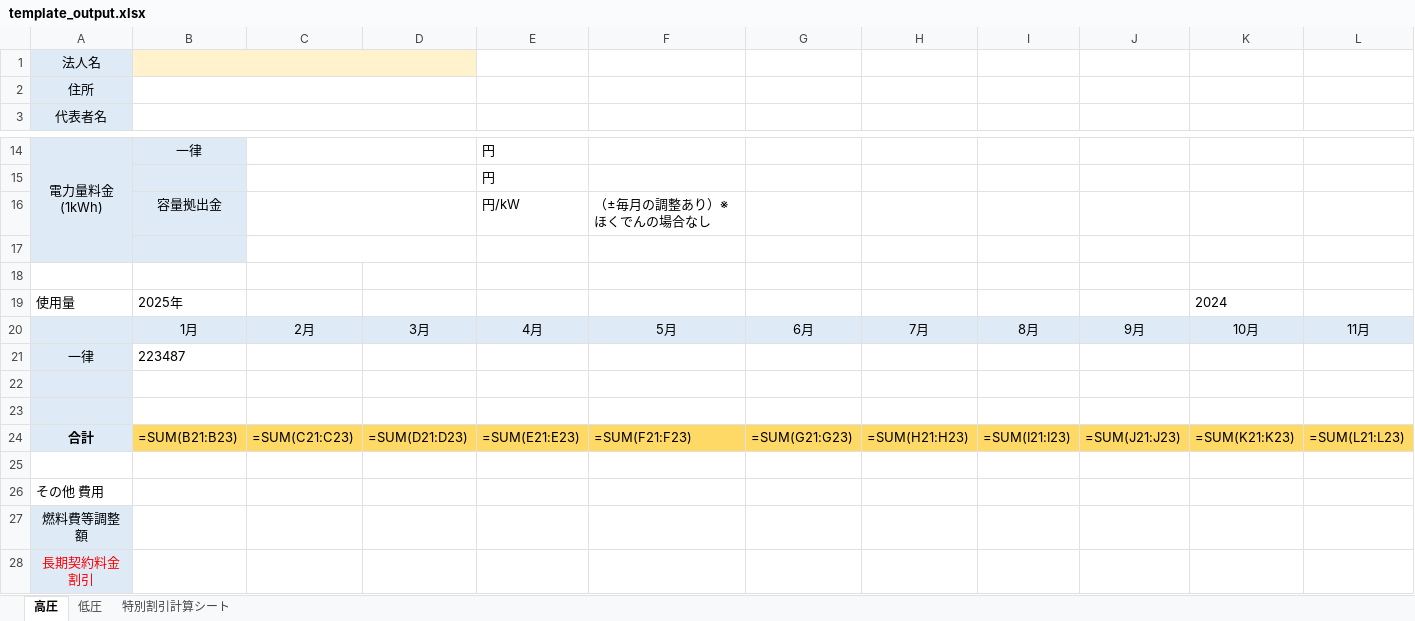
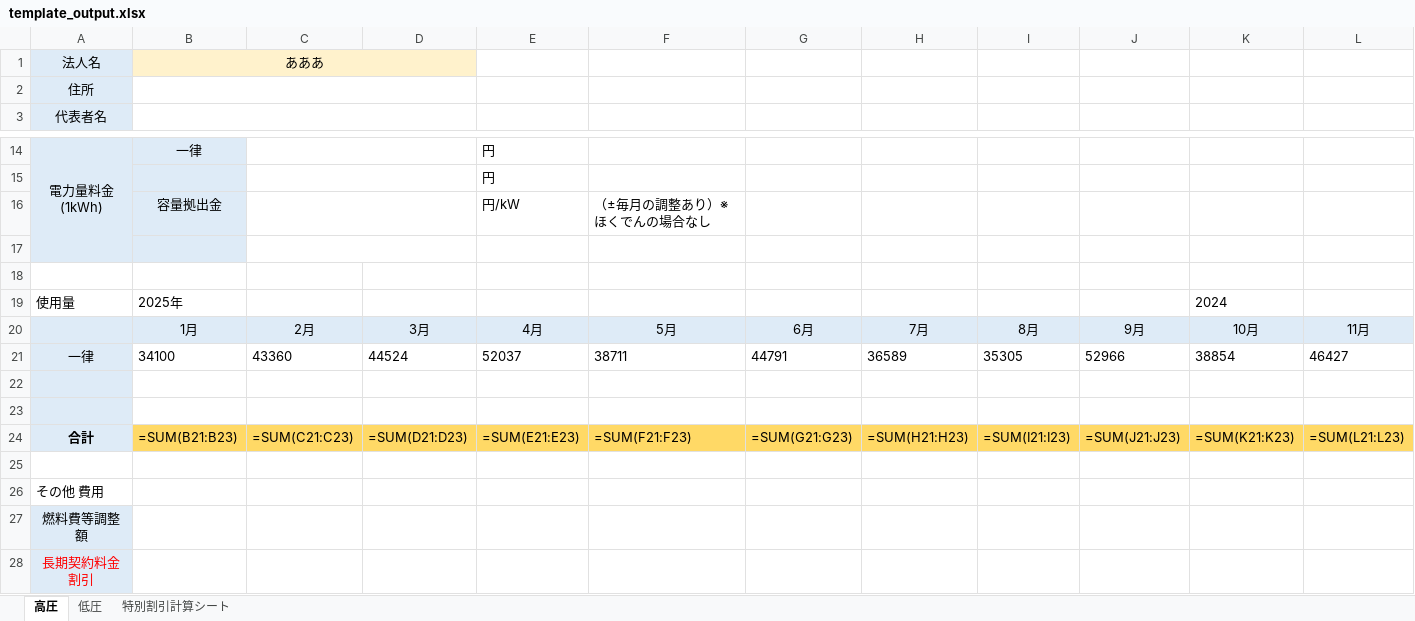
Before and after one commit to hikari-ouga/Hikari-OCR, an Excel workbook: template_output.xlsx, sheet 高圧, drawn as a sheet; only a part is shown, gaps mark what is left out; values as stored, in another font and other column widths than the file's, no borders; formulas without a stored value are shown as written; removed rows and columns are numbered as before the commit, all else as after; rows hold the shown columns only; the diff names each change by its address in the sheet, - before the commit and + after, or states it on an @@ line.

```diff
--- a/template_output.xlsx (sheet 高圧)
+++ b/template_output.xlsx (sheet 高圧)
-B1: (empty)
+B1: あああ
-row 21: 一律 | 223487
+row 21: 一律 | 34100 | 43360 | 44524 | 52037 | 38711 | 44791 | 36589 | 35305 | 52966 | 38854 | 46427
```
Also changed, not shown: 10 other files.
